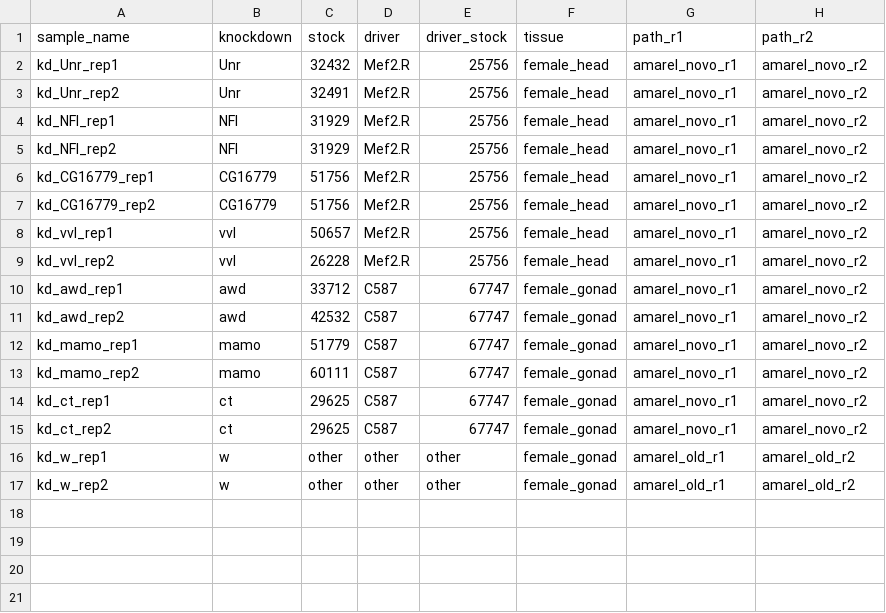
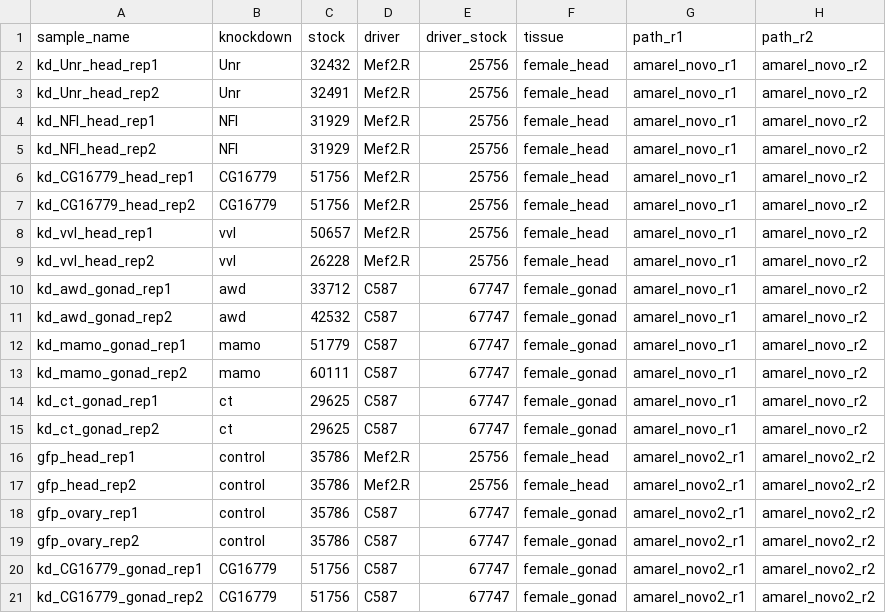
Before and after one commit to mal2017/ptera, a CSV file: subworkflows/kd_rnaseq/config/sample_table.csv, drawn as a sheet.

```diff
--- a/subworkflows/kd_rnaseq/config/sample_table.csv
+++ b/subworkflows/kd_rnaseq/config/sample_table.csv
@@ -1,17 +1,21 @@
 sample_name,knockdown,stock,driver,driver_stock,tissue,path_r1,path_r2
-kd_Unr_rep1,Unr,32432,Mef2.R,25756,female_head,amarel_novo_r1,amarel_novo_r2
-kd_Unr_rep2,Unr,32491,Mef2.R,25756,female_head,amarel_novo_r1,amarel_novo_r2
-kd_NFI_rep1,NFI,31929,Mef2.R,25756,female_head,amarel_novo_r1,amarel_novo_r2
-kd_NFI_rep2,NFI,31929,Mef2.R,25756,female_head,amarel_novo_r1,amarel_novo_r2
-kd_CG16779_rep1,CG16779,51756,Mef2.R,25756,female_head,amarel_novo_r1,amarel_novo_r2
-kd_CG16779_rep2,CG16779,51756,Mef2.R,25756,female_head,amarel_novo_r1,amarel_novo_r2
-kd_vvl_rep1,vvl,50657,Mef2.R,25756,female_head,amarel_novo_r1,amarel_novo_r2
-kd_vvl_rep2,vvl,26228,Mef2.R,25756,female_head,amarel_novo_r1,amarel_novo_r2
-kd_awd_rep1,awd,33712,C587,67747,female_gonad,amarel_novo_r1,amarel_novo_r2
-kd_awd_rep2,awd,42532,C587,67747,female_gonad,amarel_novo_r1,amarel_novo_r2
-kd_mamo_rep1,mamo,51779,C587,67747,female_gonad,amarel_novo_r1,amarel_novo_r2
-kd_mamo_rep2,mamo,60111,C587,67747,female_gonad,amarel_novo_r1,amarel_novo_r2
-kd_ct_rep1,ct,29625,C587,67747,female_gonad,amarel_novo_r1,amarel_novo_r2
-kd_ct_rep2,ct,29625,C587,67747,female_gonad,amarel_novo_r1,amarel_novo_r2
-kd_w_rep1,w,other,other,other,female_gonad,amarel_old_r1,amarel_old_r2
-kd_w_rep2,w,other,other,other,female_gonad,amarel_old_r1,amarel_old_r2
+kd_Unr_head_rep1,Unr,32432,Mef2.R,25756,female_head,amarel_novo_r1,amarel_novo_r2
+kd_Unr_head_rep2,Unr,32491,Mef2.R,25756,female_head,amarel_novo_r1,amarel_novo_r2
+kd_NFI_head_rep1,NFI,31929,Mef2.R,25756,female_head,amarel_novo_r1,amarel_novo_r2
+kd_NFI_head_rep2,NFI,31929,Mef2.R,25756,female_head,amarel_novo_r1,amarel_novo_r2
+kd_CG16779_head_rep1,CG16779,51756,Mef2.R,25756,female_head,amarel_novo_r1,amarel_novo_r2
+kd_CG16779_head_rep2,CG16779,51756,Mef2.R,25756,female_head,amarel_novo_r1,amarel_novo_r2
+kd_vvl_head_rep1,vvl,50657,Mef2.R,25756,female_head,amarel_novo_r1,amarel_novo_r2
+kd_vvl_head_rep2,vvl,26228,Mef2.R,25756,female_head,amarel_novo_r1,amarel_novo_r2
+kd_awd_gonad_rep1,awd,33712,C587,67747,female_gonad,amarel_novo_r1,amarel_novo_r2
+kd_awd_gonad_rep2,awd,42532,C587,67747,female_gonad,amarel_novo_r1,amarel_novo_r2
+kd_mamo_gonad_rep1,mamo,51779,C587,67747,female_gonad,amarel_novo_r1,amarel_novo_r2
+kd_mamo_gonad_rep2,mamo,60111,C587,67747,female_gonad,amarel_novo_r1,amarel_novo_r2
+kd_ct_gonad_rep1,ct,29625,C587,67747,female_gonad,amarel_novo_r1,amarel_novo_r2
+kd_ct_gonad_rep2,ct,29625,C587,67747,female_gonad,amarel_novo_r1,amarel_novo_r2
+gfp_head_rep1,control,35786,Mef2.R,25756,female_head,amarel_novo2_r1,amarel_novo2_r2
+gfp_head_rep2,control,35786,Mef2.R,25756,female_head,amarel_novo2_r1,amarel_novo2_r2
+gfp_ovary_rep1,control,35786,C587,67747,female_gonad,amarel_novo2_r1,amarel_novo2_r2
+gfp_ovary_rep2,control,35786,C587,67747,female_gonad,amarel_novo2_r1,amarel_novo2_r2
+kd_CG16779_gonad_rep1,CG16779,51756,C587,67747,female_gonad,amarel_novo2_r1,amarel_novo2_r2
+kd_CG16779_gonad_rep2,CG16779,51756,C587,67747,female_gonad,amarel_novo2_r1,amarel_novo2_r2
```
Also changed, not shown: subworkflows/kd_rnaseq/config/subsample_table.csv, 3 other files.
